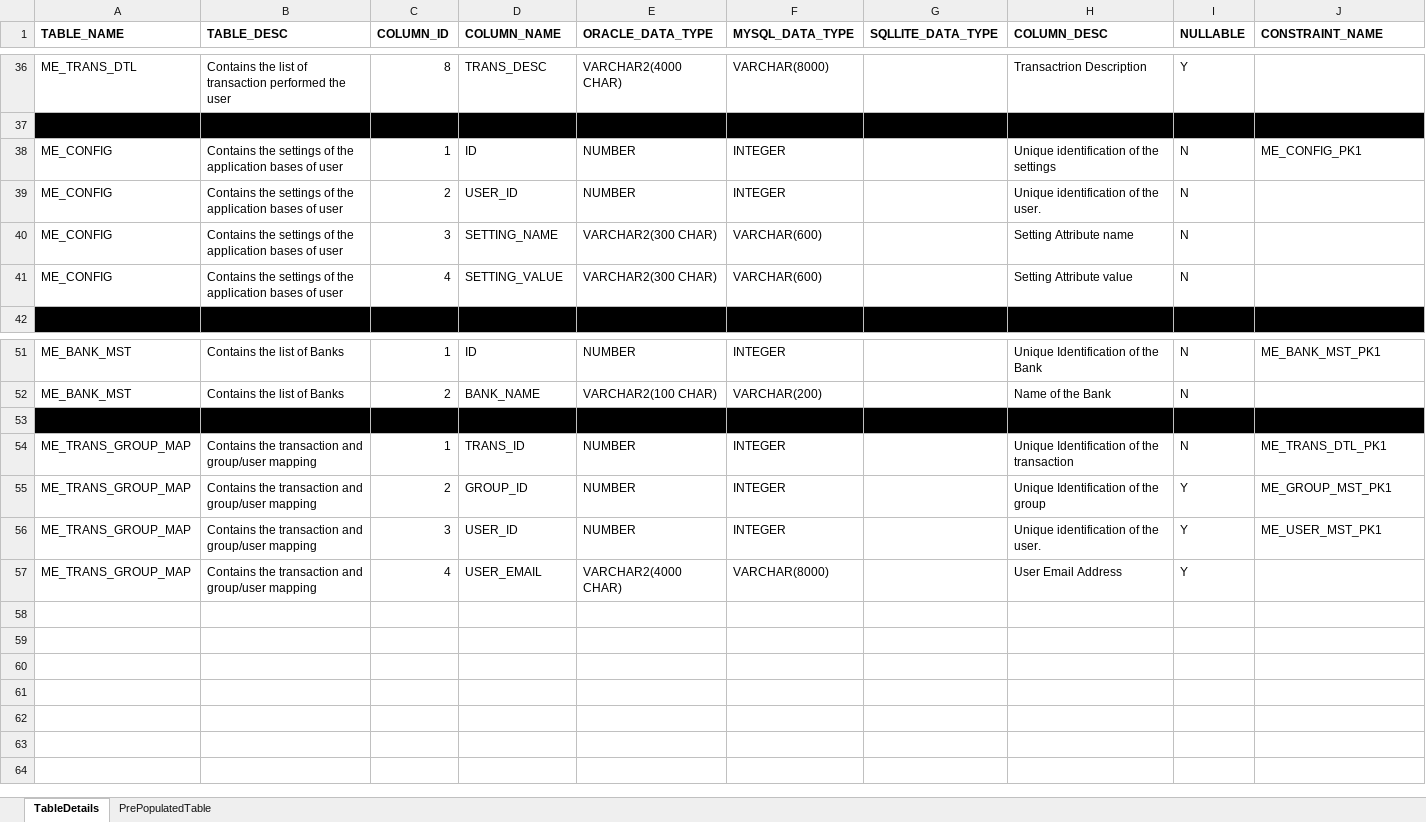
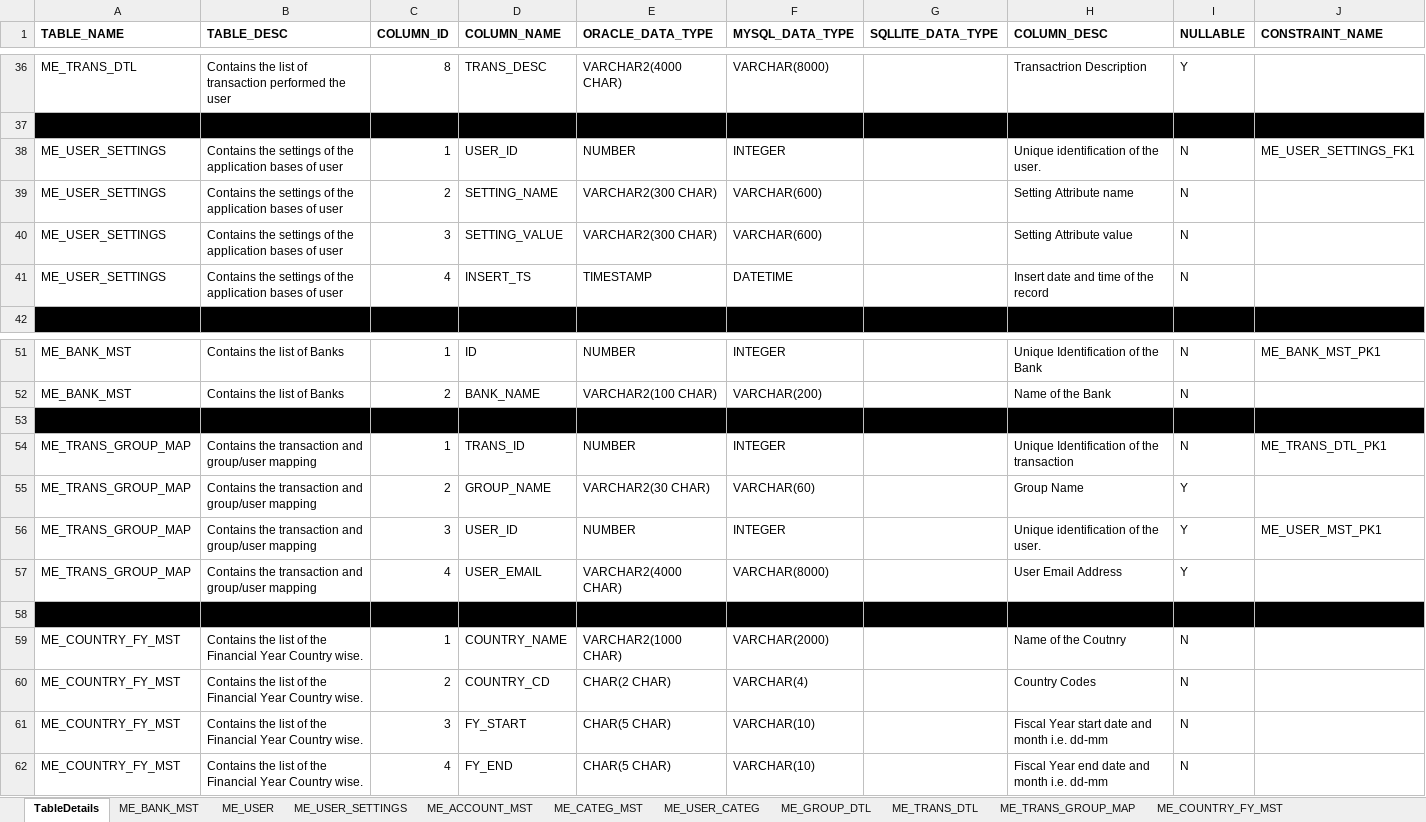
Before and after one commit to asharma7357/manageexpense, an Excel workbook: Documents/ManageExpenseDatabaseTables.xlsx, sheet TableDetails, drawn as a sheet; only a part is shown, gaps mark what is left out; values as stored, in another font and other column widths than the file's, no borders; charts and pictures not drawn; removed rows and columns are numbered as before the commit, all else as after; rows hold the shown columns only; the diff names each change by its address in the sheet, - before the commit and + after, or states it on an @@ line.

Commit message:
Updated Table Structure and new install script for oracle db.

```diff
--- a/Documents/ManageExpenseDatabaseTables.xlsx (sheet TableDetails)
+++ b/Documents/ManageExpenseDatabaseTables.xlsx (sheet TableDetails)
-sheet tab: PrePopulatedTable
+sheet tab: ME_BANK_MST
+sheet tab: ME_USER
+sheet tab: ME_USER_SETTINGS
+sheet tab: ME_ACCOUNT_MST
+sheet tab: ME_CATEG_MST
+sheet tab: ME_USER_CATEG
+sheet tab: ME_GROUP_DTL
+sheet tab: ME_TRANS_DTL
+sheet tab: ME_TRANS_GROUP_MAP
+sheet tab: ME_COUNTRY_FY_MST
-row 38: ME_CONFIG | Contains the settings of the application bases of user | 1 | ID | NUMBER | INTEGER |  | Unique identification of the settings | N | ME_CONFIG_PK1
-A38:A40 (TABLE_NAME): ME_CONFIG
+A38:A40 (TABLE_NAME): ME_USER_SETTINGS
-C38 (COLUMN_ID): 2
+C38 (COLUMN_ID): 1
-J38 (CONSTRAINT_NAME): (empty)
+J38 (CONSTRAINT_NAME): ME_USER_SETTINGS_FK1
-C39 (COLUMN_ID): 3
+C39 (COLUMN_ID): 2
-C40 (COLUMN_ID): 4
+C40 (COLUMN_ID): 3
+row 41: ME_USER_SETTINGS | Contains the settings of the application bases of user | 4 | INSERT_TS | TIMESTAMP | DATETIME |  | Insert date and time of the record | N
-D55 (COLUMN_NAME): GROUP_ID
+D55 (COLUMN_NAME): GROUP_NAME
-E55 (ORACLE_DATA_TYPE): NUMBER
+E55 (ORACLE_DATA_TYPE): VARCHAR2(30 CHAR)
-F55 (MYSQL_DATA_TYPE): INTEGER
+F55 (MYSQL_DATA_TYPE): VARCHAR(60)
-H55 (COLUMN_DESC): Unique Identification of the group
+H55 (COLUMN_DESC): Group Name
-J55 (CONSTRAINT_NAME): ME_GROUP_MST_PK1
+J55 (CONSTRAINT_NAME): (empty)
+row 58: (empty)
+row 59: ME_COUNTRY_FY_MST | Contains the list of the Financial Year Country wise. | 1 | COUNTRY_NAME | VARCHAR2(1000 CHAR) | VARCHAR(2000) |  | Name of the Coutnry | N
+row 60: ME_COUNTRY_FY_MST | Contains the list of the Financial Year Country wise. | 2 | COUNTRY_CD | CHAR(2 CHAR) | VARCHAR(4) |  | Country Codes | N
+row 61: ME_COUNTRY_FY_MST | Contains the list of the Financial Year Country wise. | 3 | FY_START | CHAR(5 CHAR) | VARCHAR(10) |  | Fiscal Year start date and month i.e. dd-mm | N
+row 62: ME_COUNTRY_FY_MST | Contains the list of the Financial Year Country wise. | 4 | FY_END | CHAR(5 CHAR) | VARCHAR(10) |  | Fiscal Year end date and month i.e. dd-mm | N
```
Also changed, not shown: sheet ME_BANK_MST, charts or pictures, 3 other files.
